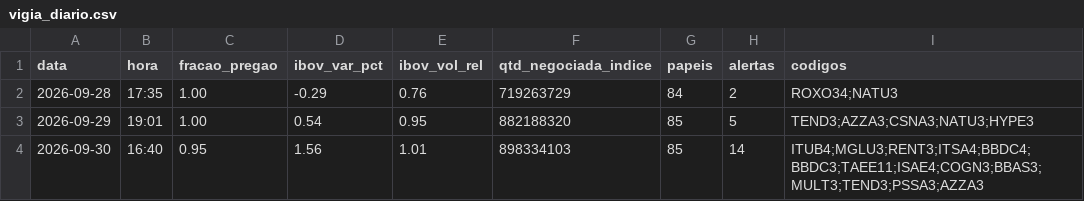
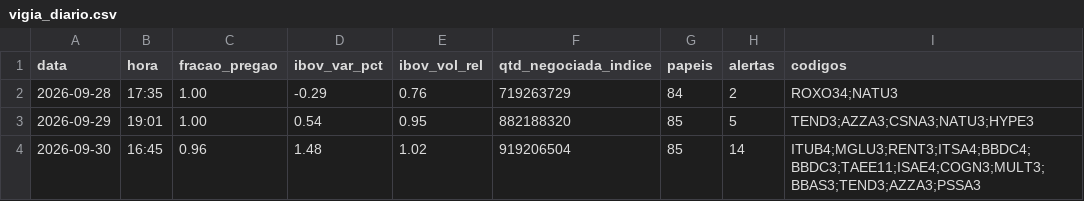
Before and after one commit to rlavourinha/monitor-cobertura, a CSV file: data/vigia_diario.csv, drawn as a sheet.

Commit message:
vigia: alertas em tempo real 2026-09-30 16:45

```diff
--- a/data/vigia_diario.csv
+++ b/data/vigia_diario.csv
@@ -3,2 +3,2 @@ data,hora,fracao_pregao,ibov_var_pct,ibov_vol_rel,qtd_negociada_indice,papeis,al
 2026-09-29,19:01,1.00,0.54,0.95,882188320,85,5,TEND3;AZZA3;CSNA3;NATU3;HYPE3
-2026-09-30,16:40,0.95,1.56,1.01,898334103,85,14,ITUB4;MGLU3;RENT3;ITSA4;BBDC4;BBDC3;TAEE11;ISAE4;COGN3;BBAS3;MULT3;TEND3;PSSA3;AZZA3
+2026-09-30,16:45,0.96,1.48,1.02,919206504,85,14,ITUB4;MGLU3;RENT3;ITSA4;BBDC4;BBDC3;TAEE11;ISAE4;COGN3;MULT3;BBAS3;TEND3;AZZA3;PSSA3
```
Also changed, not shown: 3 other files.
